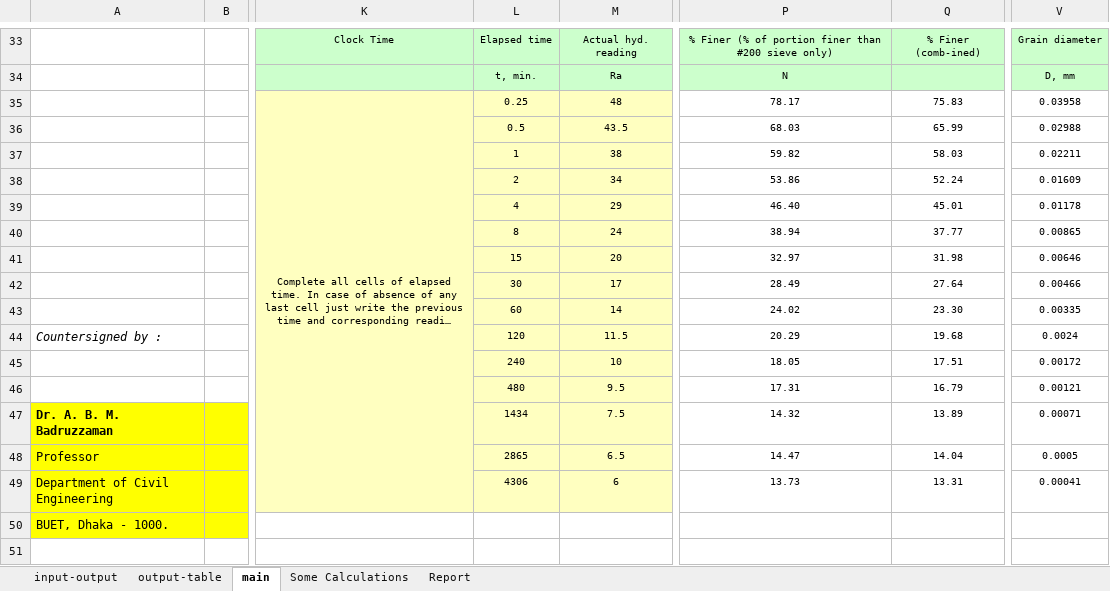
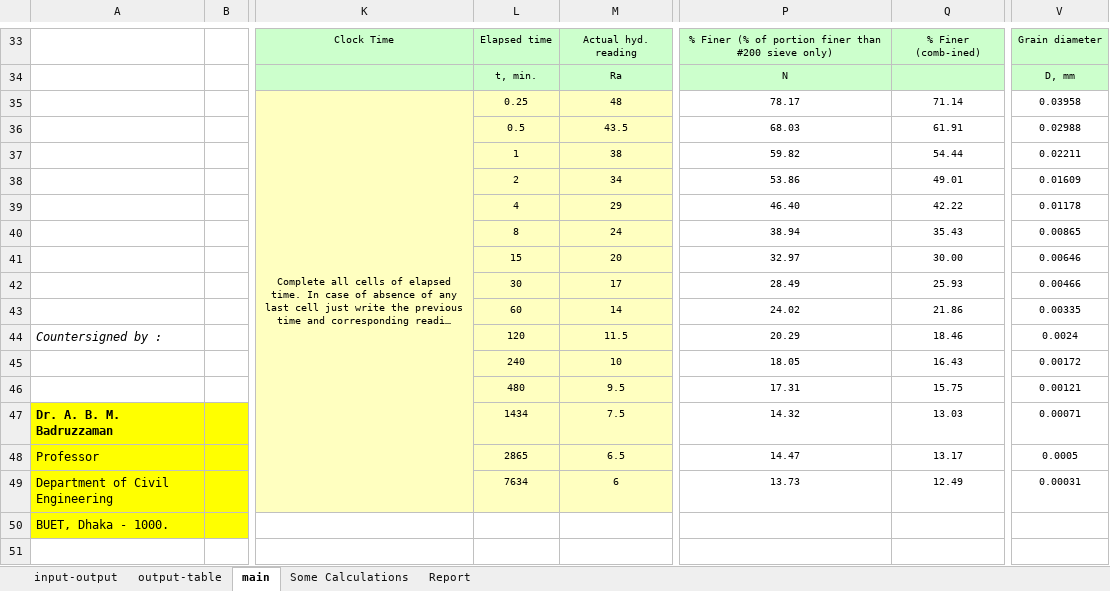
Before and after one commit to mdnasiruddin733/ann-thesis, an Excel workbook: Hydrometer_V8.xlsm, sheet main, drawn as a sheet; only a part is shown, gaps mark what is left out; long unchanged cells end in …; values as stored, in another font and other column widths than the file's, no borders; charts and pictures not drawn; the diff covers the shown part only; the diff names each change by its address in the sheet, - before the commit and + after, or states it on an @@ line.

```diff
--- a/Hydrometer_V8.xlsm (sheet main)
+++ b/Hydrometer_V8.xlsm (sheet main)
-Q35: 75.83
+Q35: 71.14
-Q36: 65.99
+Q36: 61.91
-Q37: 58.03
+Q37: 54.44
-Q38: 52.24
+Q38: 49.01
-Q39: 45.01
+Q39: 42.22
-Q40: 37.77
+Q40: 35.43
-Q41: 31.98
+Q41: 30.00
-Q42: 27.64
+Q42: 25.93
-Q43: 23.30
+Q43: 21.86
-Q44: 19.68
+Q44: 18.46
-Q45: 17.51
+Q45: 16.43
-Q46: 16.79
+Q46: 15.75
-Q47: 13.89
+Q47: 13.03
-Q48: 14.04
+Q48: 13.17
-L49: 4306
+L49: 7634
-Q49: 13.31
+Q49: 12.49
-V49: 0.00041
+V49: 0.00031
```
Also changed, not shown: 3 added rows, 3 removed rows and 21 edited cells elsewhere in this sheet, sheet input-output, sheet Some Calculations, sheet Report, formulas that keep their value, charts or pictures.
